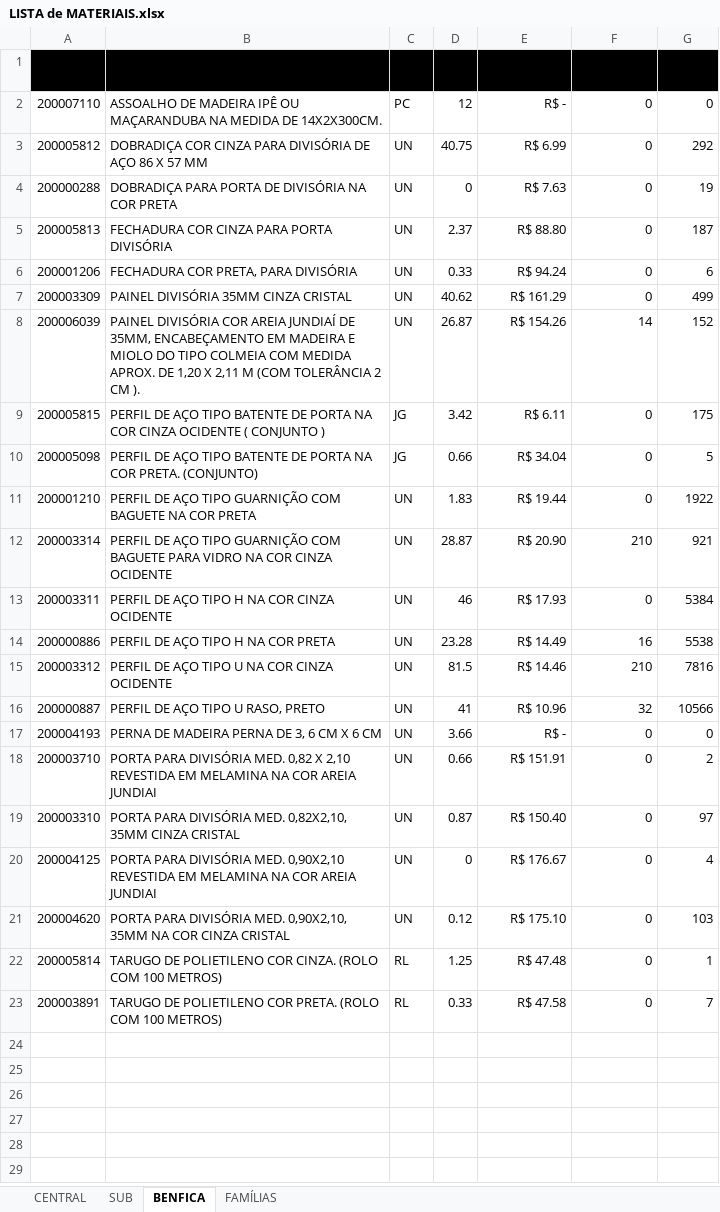
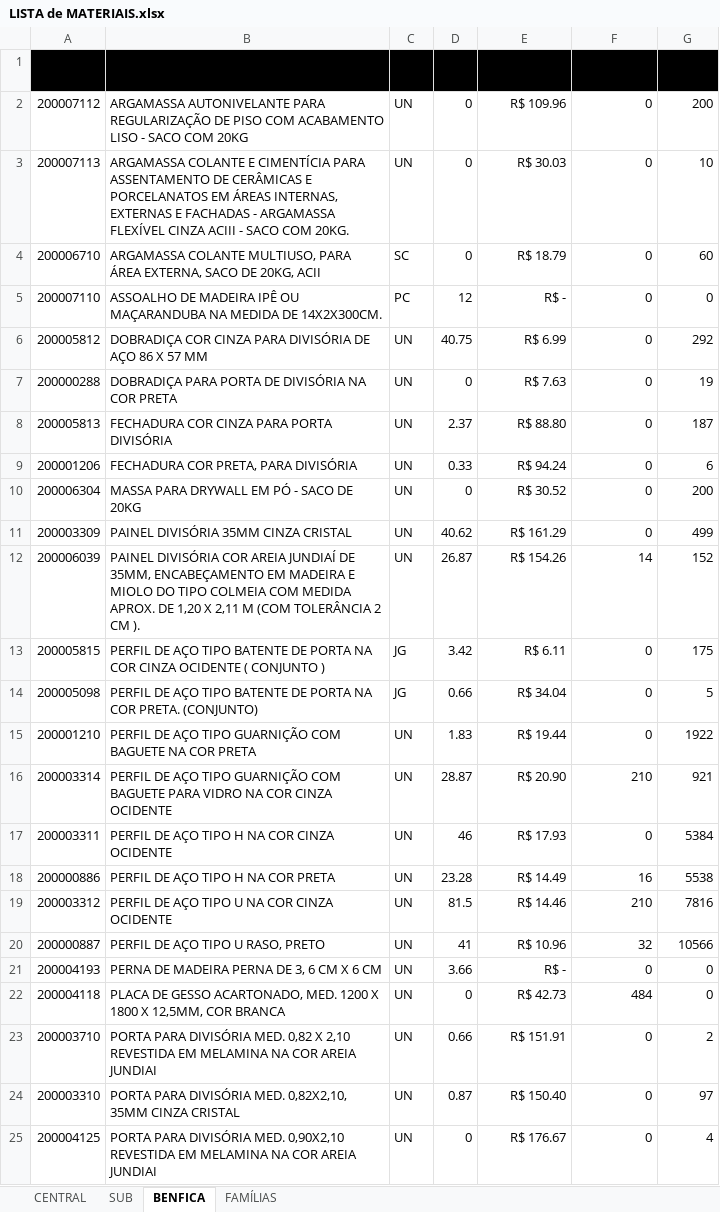
Before and after one commit to M-4vlis/almoxarifado-app, an Excel workbook: data/LISTA de MATERIAIS.xlsx, sheet BENFICA, drawn as a sheet; only a part is shown; the shorter side is filled out with more unchanged rows; values as stored, in another font and other column widths than the file's, no borders; table styles not drawn; 1 other sheet too large or unreadable and not compared; the diff names each change by its address in the sheet, - before the commit and + after, or states it on an @@ line.

```diff
--- a/data/LISTA de MATERIAIS.xlsx (sheet BENFICA)
+++ b/data/LISTA de MATERIAIS.xlsx (sheet BENFICA)
+row 2: 200007112 | ARGAMASSA AUTONIVELANTE PARA REGULARIZAÇÃO DE PISO COM ACABAMENTO LISO - SACO COM 20KG | UN | 0 | R$ 109.96 | 0 | 200
+row 3: 200007113 | ARGAMASSA COLANTE E CIMENTÍCIA PARA ASSENTAMENTO DE CERÂMICAS E PORCELANATOS EM ÁREAS INTERNAS, EXTERNAS E FACHADAS - ARGAMASSA FLEXÍVEL CINZA ACIII - SACO COM 20KG. | UN | 0 | R$ 30.03 | 0 | 10
+row 4: 200006710 | ARGAMASSA COLANTE MULTIUSO, PARA ÁREA EXTERNA, SACO DE 20KG, ACII | SC | 0 | R$ 18.79 | 0 | 60
+row 10: 200006304 | MASSA PARA DRYWALL EM PÓ - SACO DE 20KG | UN | 0 | R$ 30.52 | 0 | 200
+row 22: 200004118 | PLACA DE GESSO ACARTONADO, MED. 1200 X 1800 X 12,5MM, COR BRANCA | UN | 0 | R$ 42.73 | 484 | 0
```
Also changed, not shown: sheet CENTRAL, sheet SUB, 1 other file.
